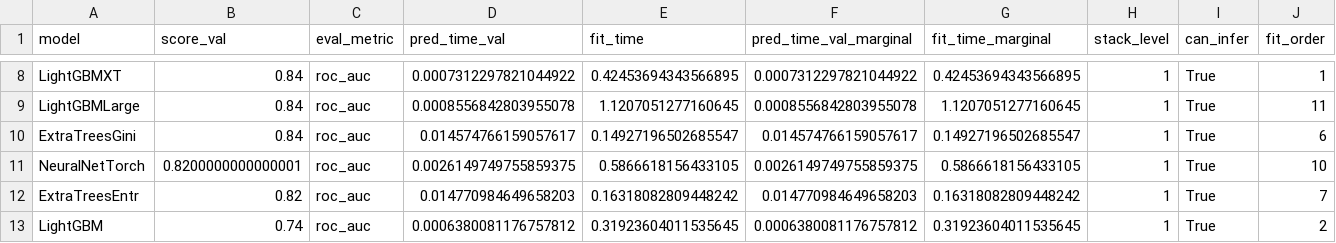
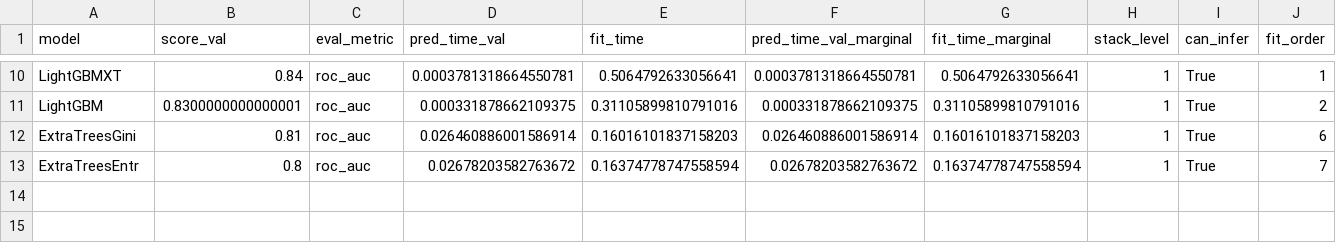
Before and after one commit to KazanovLab/APOBEC3-Mpox-Hairpins, a CSV file: ml/leaderboard.csv, drawn as a sheet; only a part is shown, gaps mark what is left out; removed rows and columns are numbered as before the commit, all else as after; the diff covers the shown part only; the diff names each change by its address in the sheet, - before the commit and + after, or states it on an @@ line.

```diff
--- a/ml/leaderboard.csv
+++ b/ml/leaderboard.csv
-D10 (pred_time_val): 0.0007312297821044922
+D10 (pred_time_val): 0.0003781318664550781
-E10 (fit_time): 0.42453694343566895
+E10 (fit_time): 0.5064792633056641
-F10 (pred_time_val_marginal): 0.0007312297821044922
+F10 (pred_time_val_marginal): 0.0003781318664550781
-G10 (fit_time_marginal): 0.42453694343566895
+G10 (fit_time_marginal): 0.5064792633056641
-row 9: LightGBMLarge | 0.84 | roc_auc | 0.0008556842803955078 | 1.1207051277160645 | 0.0008556842803955078 | 1.1207051277160645 | 1 | True | 11
+row 11: LightGBM | 0.8300000000000001 | roc_auc | 0.000331878662109375 | 0.31105899810791016 | 0.000331878662109375 | 0.31105899810791016 | 1 | True | 2
-B12 (score_val): 0.84
+B12 (score_val): 0.81
-D12 (pred_time_val): 0.014574766159057617
+D12 (pred_time_val): 0.026460886001586914
-E12 (fit_time): 0.14927196502685547
+E12 (fit_time): 0.16016101837158203
-F12 (pred_time_val_marginal): 0.014574766159057617
+F12 (pred_time_val_marginal): 0.026460886001586914
-G12 (fit_time_marginal): 0.14927196502685547
+G12 (fit_time_marginal): 0.16016101837158203
-row 11: NeuralNetTorch | 0.8200000000000001 | roc_auc | 0.0026149749755859375 | 0.5866618156433105 | 0.0026149749755859375 | 0.5866618156433105 | 1 | True | 10
-B13 (score_val): 0.82
+B13 (score_val): 0.8
-D13 (pred_time_val): 0.014770984649658203
+D13 (pred_time_val): 0.02678203582763672
-E13 (fit_time): 0.16318082809448242
+E13 (fit_time): 0.16374778747558594
-F13 (pred_time_val_marginal): 0.014770984649658203
+F13 (pred_time_val_marginal): 0.02678203582763672
-G13 (fit_time_marginal): 0.16318082809448242
+G13 (fit_time_marginal): 0.16374778747558594
-row 13: LightGBM | 0.74 | roc_auc | 0.0006380081176757812 | 0.31923604011535645 | 0.0006380081176757812 | 0.31923604011535645 | 1 | True | 2
```
Also changed, not shown: 3 added rows, 1 removed row and 25 edited cells elsewhere in this file, 58 other files.
